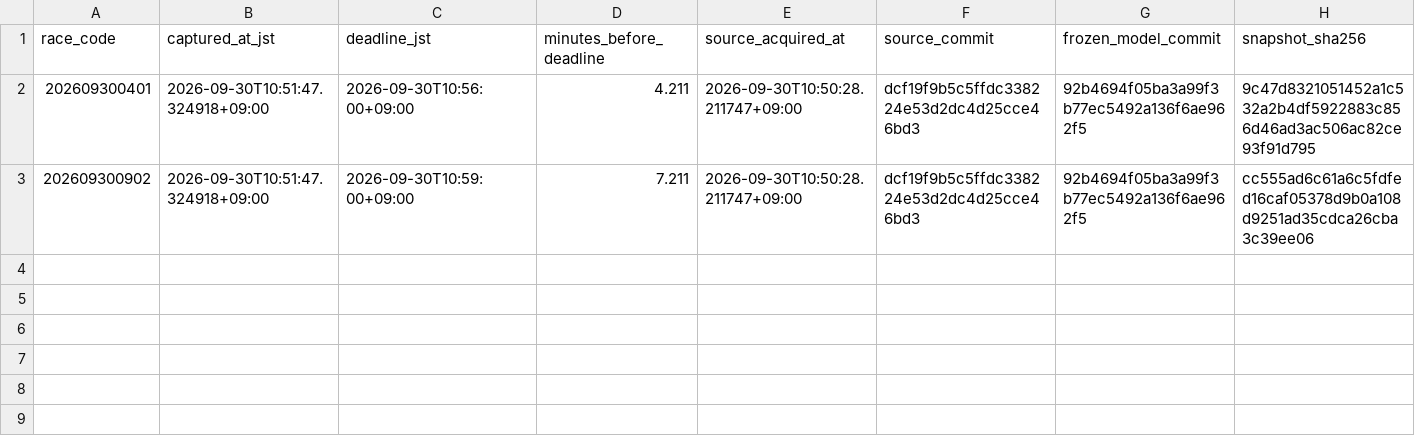
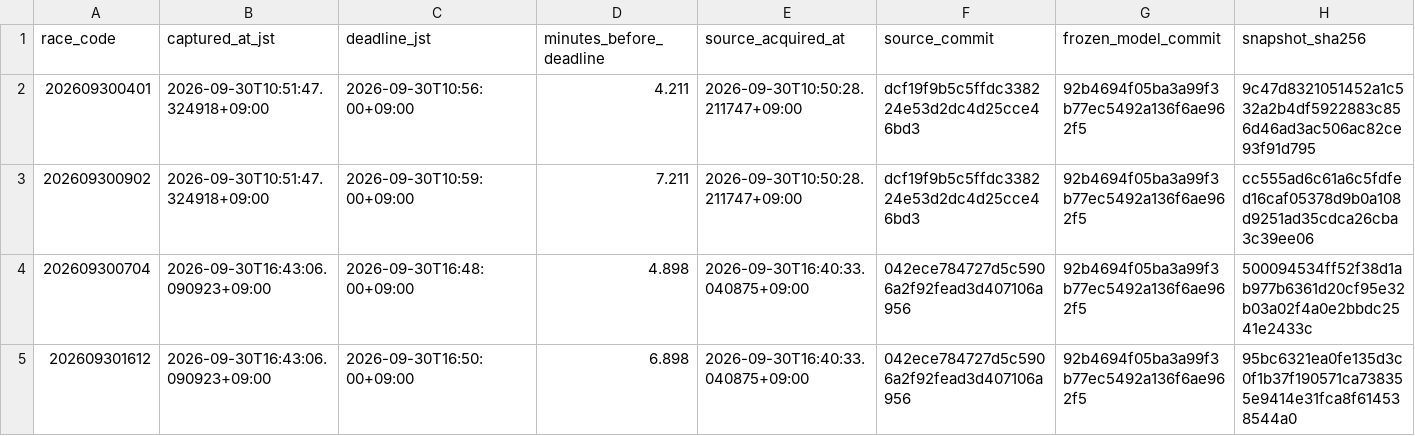
Before and after one commit to kusakatsu0121-boop/boatrace-db, a CSV file: forward_snapshots/2026-09-30/index.csv, drawn as a sheet.

```diff
--- a/forward_snapshots/2026-09-30/index.csv
+++ b/forward_snapshots/2026-09-30/index.csv
@@ -3 +3,3 @@ race_code,captured_at_jst,deadline_jst,minutes_before_deadline,source_acquired_a
 202609300902,2026-09-30T10:51:47.324918+09:00,2026-09-30T10:59:00+09:00,7.211,2026-09-30T10:50:28.211747+09:00,dcf19f9b5c5ffdc338224e53d2dc4d25cce46bd3,92b4694f05ba3a99f3b77ec5492a136f6ae962f5,cc555ad6c61a6c5fdfed16caf05378d9b0a108d9251ad35cdca26cba3c39ee06
+202609300704,2026-09-30T16:43:06.090923+09:00,2026-09-30T16:48:00+09:00,4.898,2026-09-30T16:40:33.040875+09:00,042ece784727d5c5906a2f92fead3d407106a956,92b4694f05ba3a99f3b77ec5492a136f6ae962f5,500094534ff52f38d1ab977b6361d20cf95e32b03a02f4a0e2bbdc2541e2433c
+202609301612,2026-09-30T16:43:06.090923+09:00,2026-09-30T16:50:00+09:00,6.898,2026-09-30T16:40:33.040875+09:00,042ece784727d5c5906a2f92fead3d407106a956,92b4694f05ba3a99f3b77ec5492a136f6ae962f5,95bc6321ea0fe135d3c0f1b37f190571ca738355e9414e31fca8f614538544a0
```
Also changed, not shown: 2 other files.
